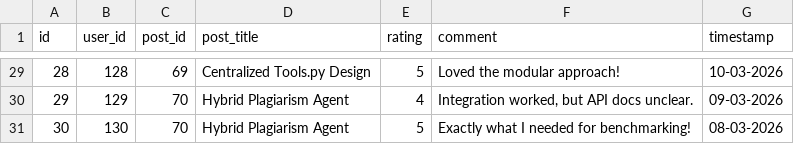
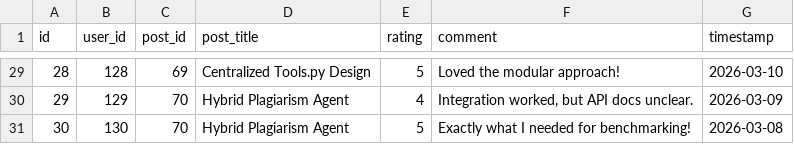
Before and after one commit to PriyankaKB/AI-Agents, a CSV file: multi-agent-collaboration/launchmyblog/data/mcp-feedback-data.csv, drawn as a sheet; only a part is shown, gaps mark what is left out; the diff covers the shown part only.

```diff
--- a/multi-agent-collaboration/launchmyblog/data/mcp-feedback-data.csv
+++ b/multi-agent-collaboration/launchmyblog/data/mcp-feedback-data.csv
@@ -29,3 +29,3 @@ id,user_id,post_id,post_title,rating,comment,timestamp
-28,128,69,Centralized Tools.py Design,5,Loved the modular approach!,10-03-2026
-29,129,70,Hybrid Plagiarism Agent,4,"Integration worked, but API docs unclear.",09-03-2026
-30,130,70,Hybrid Plagiarism Agent,5,Exactly what I needed for benchmarking!,08-03-2026
+28,128,69,Centralized Tools.py Design,5,Loved the modular approach!,2026-03-10
+29,129,70,Hybrid Plagiarism Agent,4,"Integration worked, but API docs unclear.",2026-03-09
+30,130,70,Hybrid Plagiarism Agent,5,Exactly what I needed for benchmarking!,2026-03-08
```
Also changed, not shown: 27 edited cells elsewhere in this file, multi-agent-collaboration/launchmyblog/data/mcp-publishing-data.csv, 3 other files.
